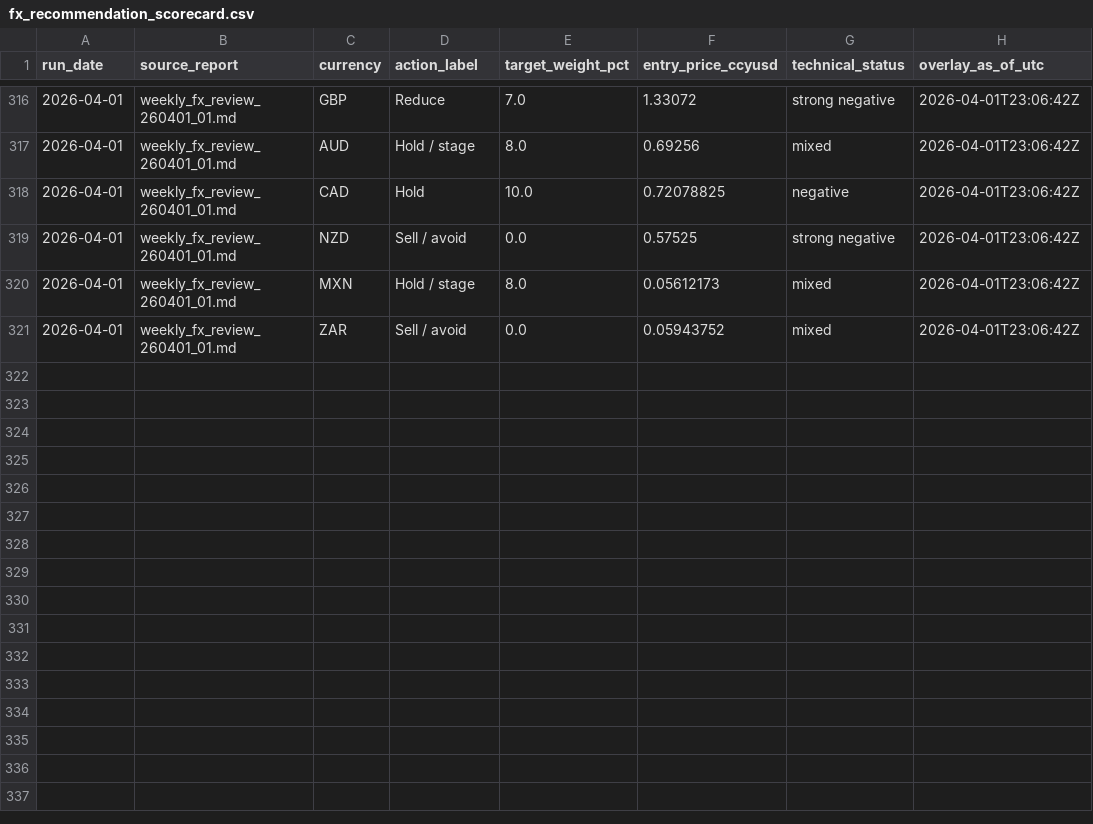
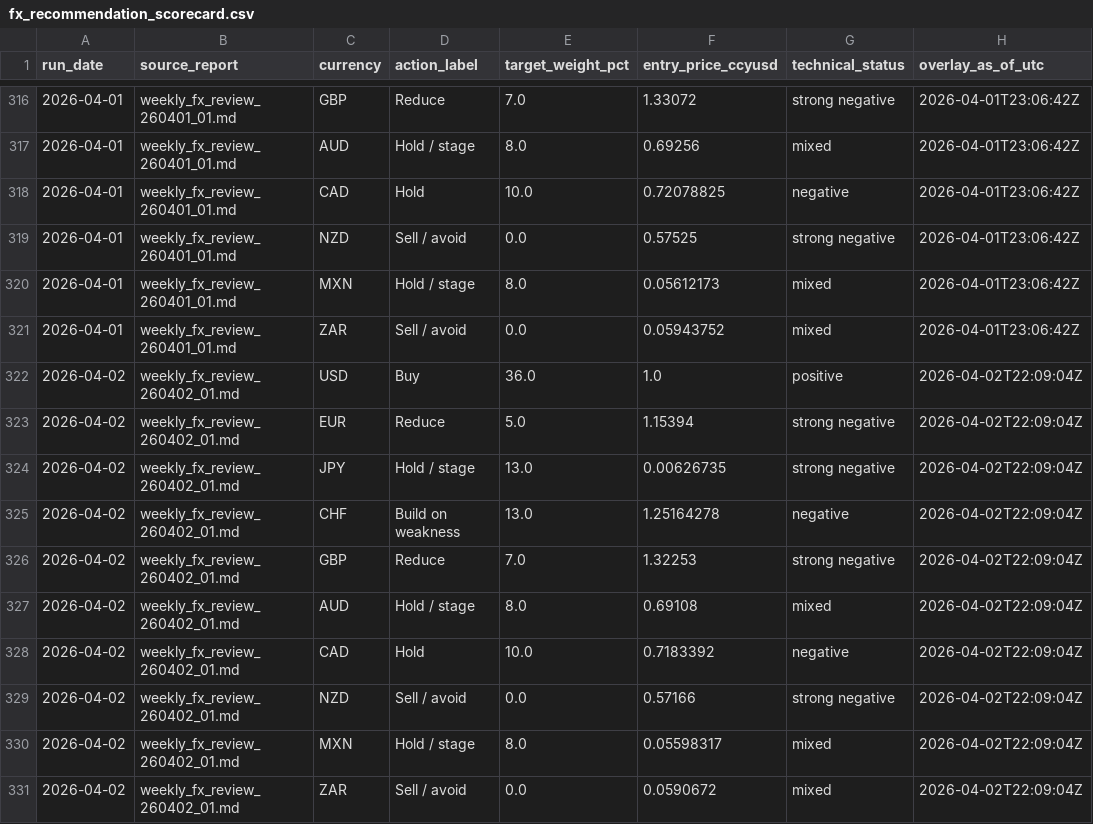
Before and after one commit to market-predictions/daily-fx, a CSV file: output/fx_recommendation_scorecard.csv, drawn as a sheet; only a part is shown, gaps mark what is left out; the diff names each change by its address in the sheet, - before the commit and + after, or states it on an @@ line.

```diff
--- a/output/fx_recommendation_scorecard.csv
+++ b/output/fx_recommendation_scorecard.csv
+row 322: 2026-04-02 | weekly_fx_review_260402_01.md | USD | Buy | 36.0 | 1.0 | positive | 2026-04-02T22:09:04Z
+row 323: 2026-04-02 | weekly_fx_review_260402_01.md | EUR | Reduce | 5.0 | 1.15394 | strong negative | 2026-04-02T22:09:04Z
+row 324: 2026-04-02 | weekly_fx_review_260402_01.md | JPY | Hold / stage | 13.0 | 0.00626735 | strong negative | 2026-04-02T22:09:04Z
+row 325: 2026-04-02 | weekly_fx_review_260402_01.md | CHF | Build on weakness | 13.0 | 1.25164278 | negative | 2026-04-02T22:09:04Z
+row 326: 2026-04-02 | weekly_fx_review_260402_01.md | GBP | Reduce | 7.0 | 1.32253 | strong negative | 2026-04-02T22:09:04Z
+row 327: 2026-04-02 | weekly_fx_review_260402_01.md | AUD | Hold / stage | 8.0 | 0.69108 | mixed | 2026-04-02T22:09:04Z
+row 328: 2026-04-02 | weekly_fx_review_260402_01.md | CAD | Hold | 10.0 | 0.7183392 | negative | 2026-04-02T22:09:04Z
+row 329: 2026-04-02 | weekly_fx_review_260402_01.md | NZD | Sell / avoid | 0.0 | 0.57166 | strong negative | 2026-04-02T22:09:04Z
+row 330: 2026-04-02 | weekly_fx_review_260402_01.md | MXN | Hold / stage | 8.0 | 0.05598317 | mixed | 2026-04-02T22:09:04Z
+row 331: 2026-04-02 | weekly_fx_review_260402_01.md | ZAR | Sell / avoid | 0.0 | 0.0590672 | mixed | 2026-04-02T22:09:04Z
```
Also changed, not shown: output/fx_valuation_history.csv, 3 other files.
